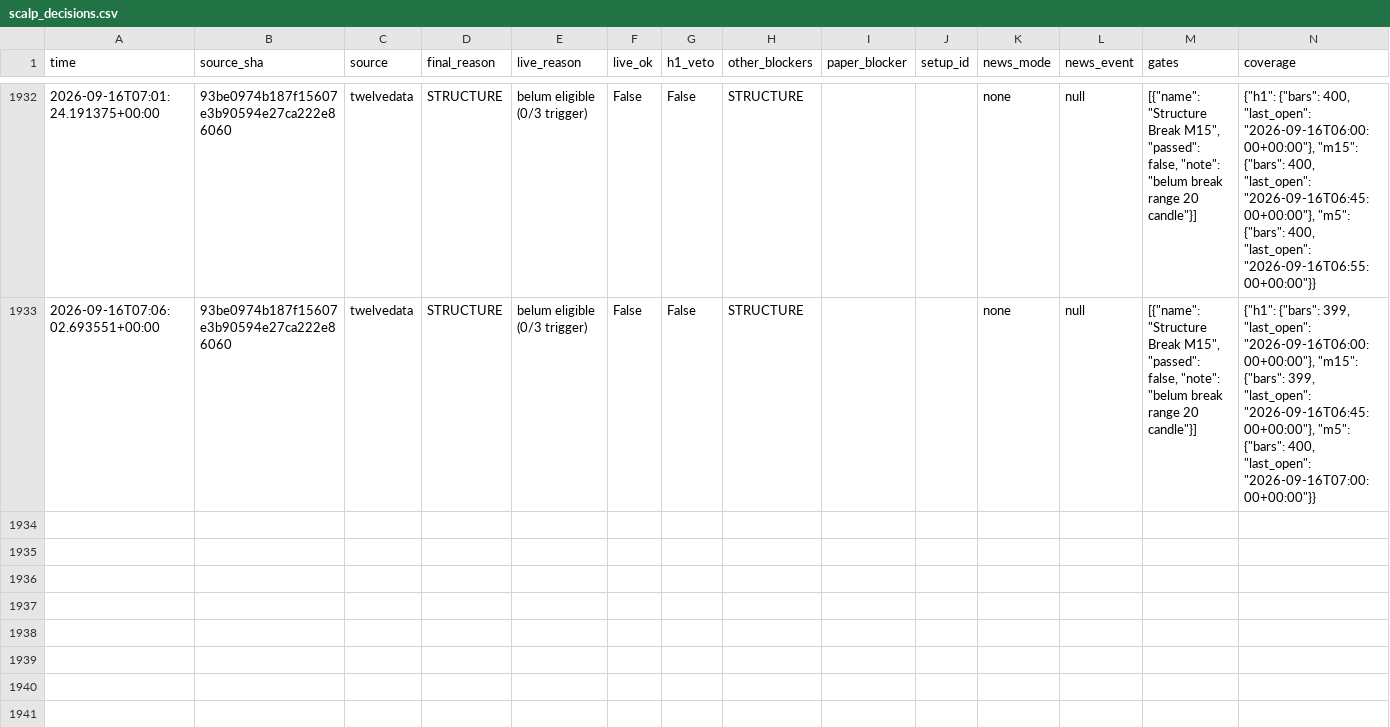
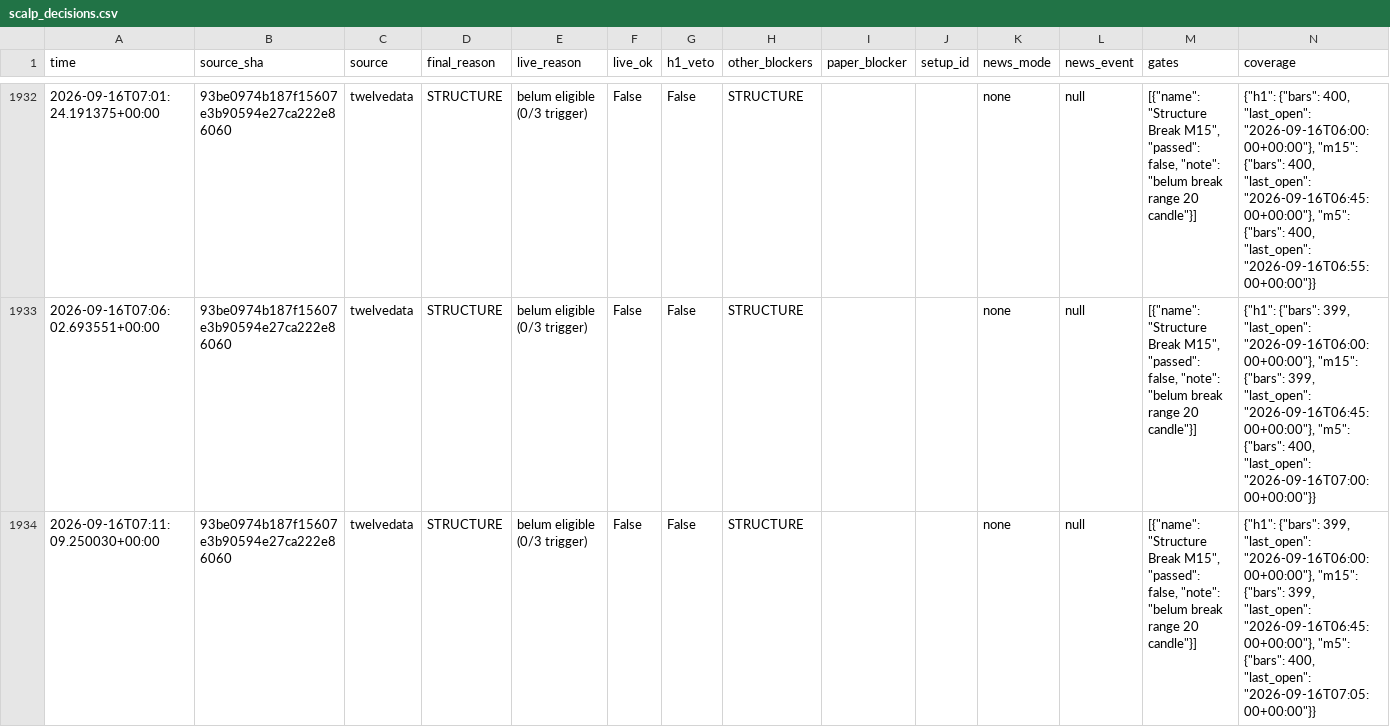
Before and after one commit to thesarpandjiux/xausignal, a CSV file: scalp_decisions.csv, drawn as a sheet; only a part is shown, gaps mark what is left out; the diff names each change by its address in the sheet, - before the commit and + after, or states it on an @@ line.

Commit message:
scalp state: 2026-09-16 07:11 UTC

```diff
--- a/scalp_decisions.csv
+++ b/scalp_decisions.csv
+row 1934: 2026-09-16T07:11:09.250030+00:00 | 93be0974b187f15607e3b90594e27ca222e86060 | twelvedata | STRUCTURE | belum eligible (0/3 trigger) | False | False | STRUCTURE |  |  | none | null | [{"name": "Structure Break M15", "passed": false, "note": "belum break range 20 candle"}] | {"h1": {"bars": 399, "last_open": "2026-09-16T06:00:00+00:00"}, "m15": {"bars": 399, "last_open": "2026-09-16T06:45:00+00:00"}, "m5": {"bars": 400, "last_open": "2026-09-16T07:05:00+00:00"}}
```
Also changed, not shown: 2 other files.
